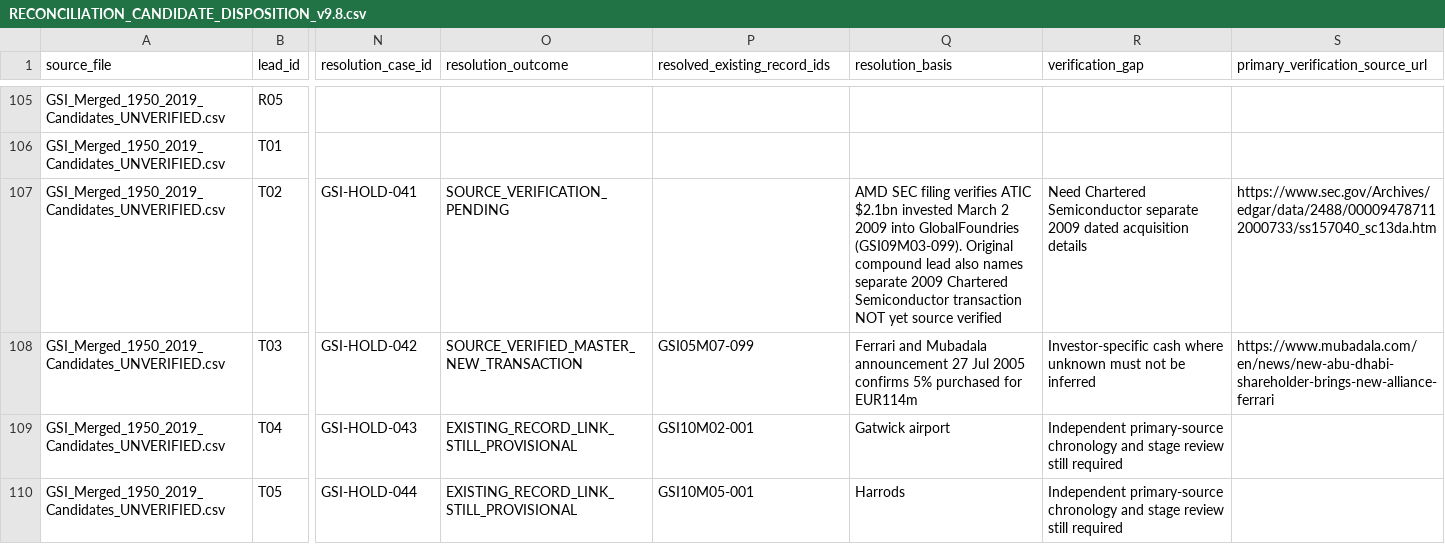
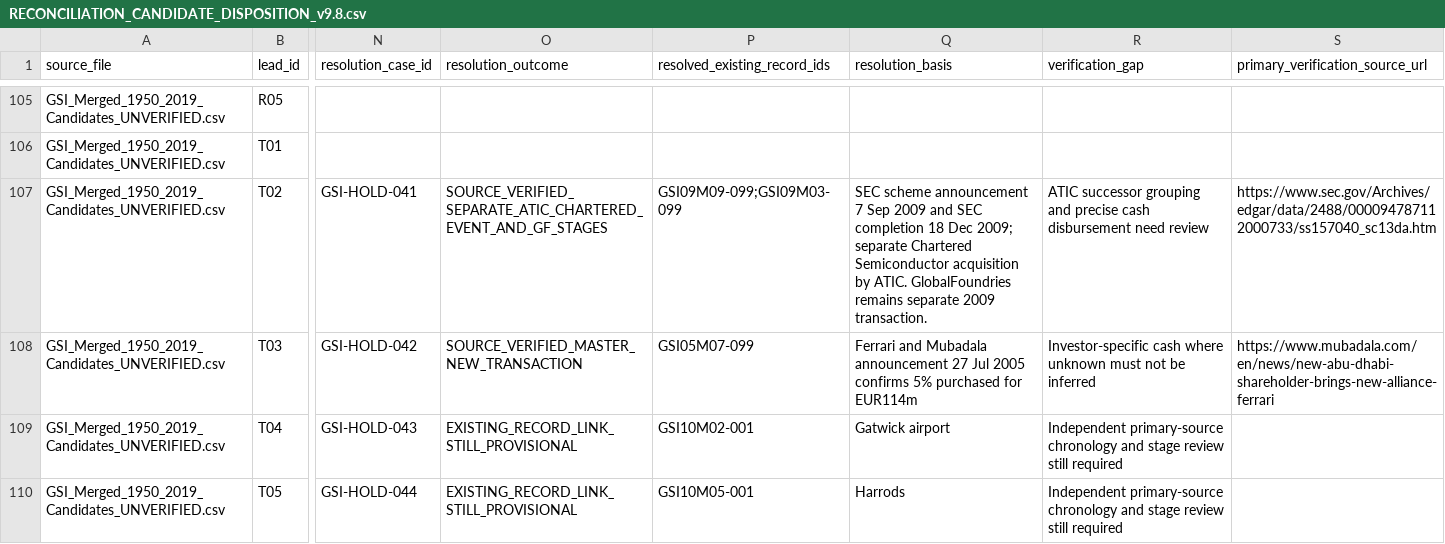
Before and after one commit to unikmo/GSI, a CSV file: database/RECONCILIATION_CANDIDATE_DISPOSITION_v9.8.csv, drawn as a sheet; only a part is shown, gaps mark what is left out; the diff names each change by its address in the sheet, - before the commit and + after, or states it on an @@ line.

Commit message:
Reconcile SEC-confirmed ATIC Chartered Semiconductor 2009 investment

```diff
--- a/database/RECONCILIATION_CANDIDATE_DISPOSITION_v9.8.csv
+++ b/database/RECONCILIATION_CANDIDATE_DISPOSITION_v9.8.csv
-O107 (resolution_outcome): SOURCE_VERIFICATION_PENDING
+O107 (resolution_outcome): SOURCE_VERIFIED_SEPARATE_ATIC_CHARTERED_EVENT_AND_GF_STAGES
-P107 (resolved_existing_record_ids): (empty)
+P107 (resolved_existing_record_ids): GSI09M09-099;GSI09M03-099
-Q107 (resolution_basis): AMD SEC filing verifies ATIC $2.1bn invested March 2 2009 into GlobalFoundries (GSI09M03-099). Original compound lead also names separate 2009 Chartered Semiconductor transaction NOT yet source verified
+Q107 (resolution_basis): SEC scheme announcement 7 Sep 2009 and SEC completion 18 Dec 2009; separate Chartered Semiconductor acquisition by ATIC. GlobalFoundries remains separate 2009 transaction.
-R107 (verification_gap): Need Chartered Semiconductor separate 2009 dated acquisition details
+R107 (verification_gap): ATIC successor grouping and precise cash disbursement need review
```
